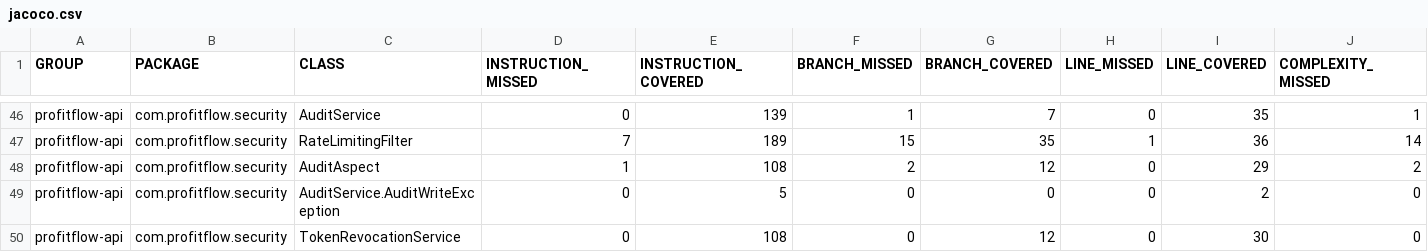
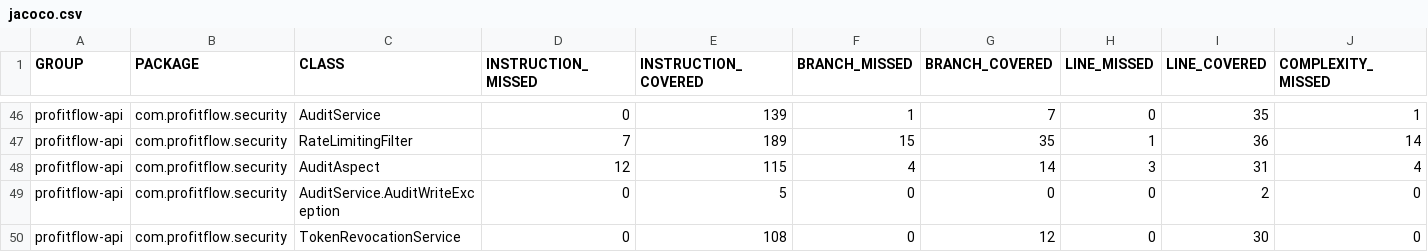
Before and after one commit to vadym-shukurov/ProfitFlow-Demo, a CSV file: backend/target/site/jacoco/jacoco.csv, drawn as a sheet; only a part is shown, gaps mark what is left out; the diff names each change by its address in the sheet, - before the commit and + after, or states it on an @@ line.

```diff
--- a/backend/target/site/jacoco/jacoco.csv
+++ b/backend/target/site/jacoco/jacoco.csv
-D48 (INSTRUCTION_MISSED): 1
+D48 (INSTRUCTION_MISSED): 12
-E48 (INSTRUCTION_COVERED): 108
+E48 (INSTRUCTION_COVERED): 115
-F48 (BRANCH_MISSED): 2
+F48 (BRANCH_MISSED): 4
-G48 (BRANCH_COVERED): 12
+G48 (BRANCH_COVERED): 14
-H48 (LINE_MISSED): 0
+H48 (LINE_MISSED): 3
-I48 (LINE_COVERED): 29
+I48 (LINE_COVERED): 31
-J48 (COMPLEXITY_MISSED): 2
+J48 (COMPLEXITY_MISSED): 4
```
Also changed, not shown: 55 other files.
